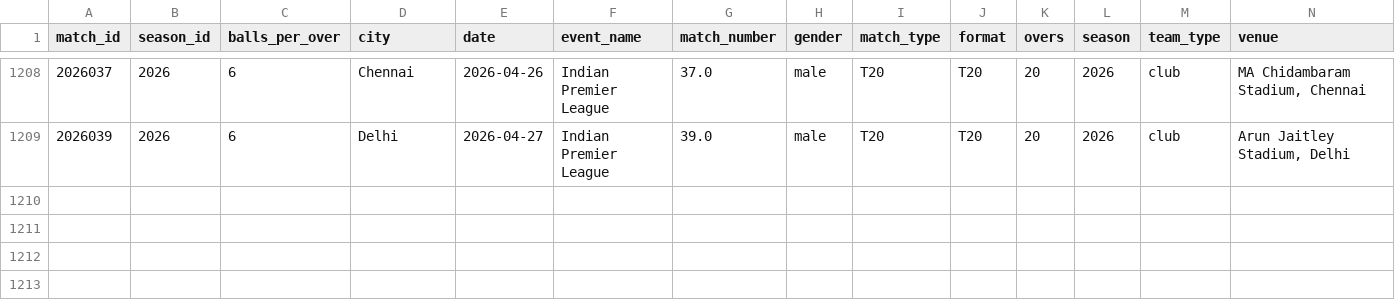
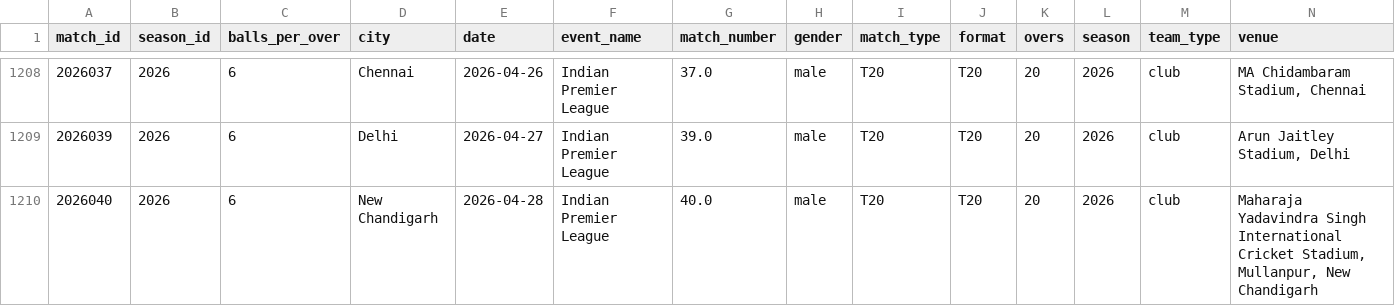
Before and after one commit to saiteja007-mv/IPL-2026-Predictor, a CSV file: Datasets/matches.csv, drawn as a sheet; only a part is shown, gaps mark what is left out; rows hold the shown columns only; the diff names each change by its address in the sheet, - before the commit and + after, or states it on an @@ line.

```diff
--- a/Datasets/matches.csv
+++ b/Datasets/matches.csv
+row 1210: 2026040 | 2026 | 6 | New Chandigarh | 2026-04-28 | Indian Premier League | 40.0 | male | T20 | T20 | 20 | 2026 | club | Maharaja Yadavindra Singh International Cricket Stadium, Mullanpur, New Chandigarh
```
Also changed, not shown: 5 other files.
